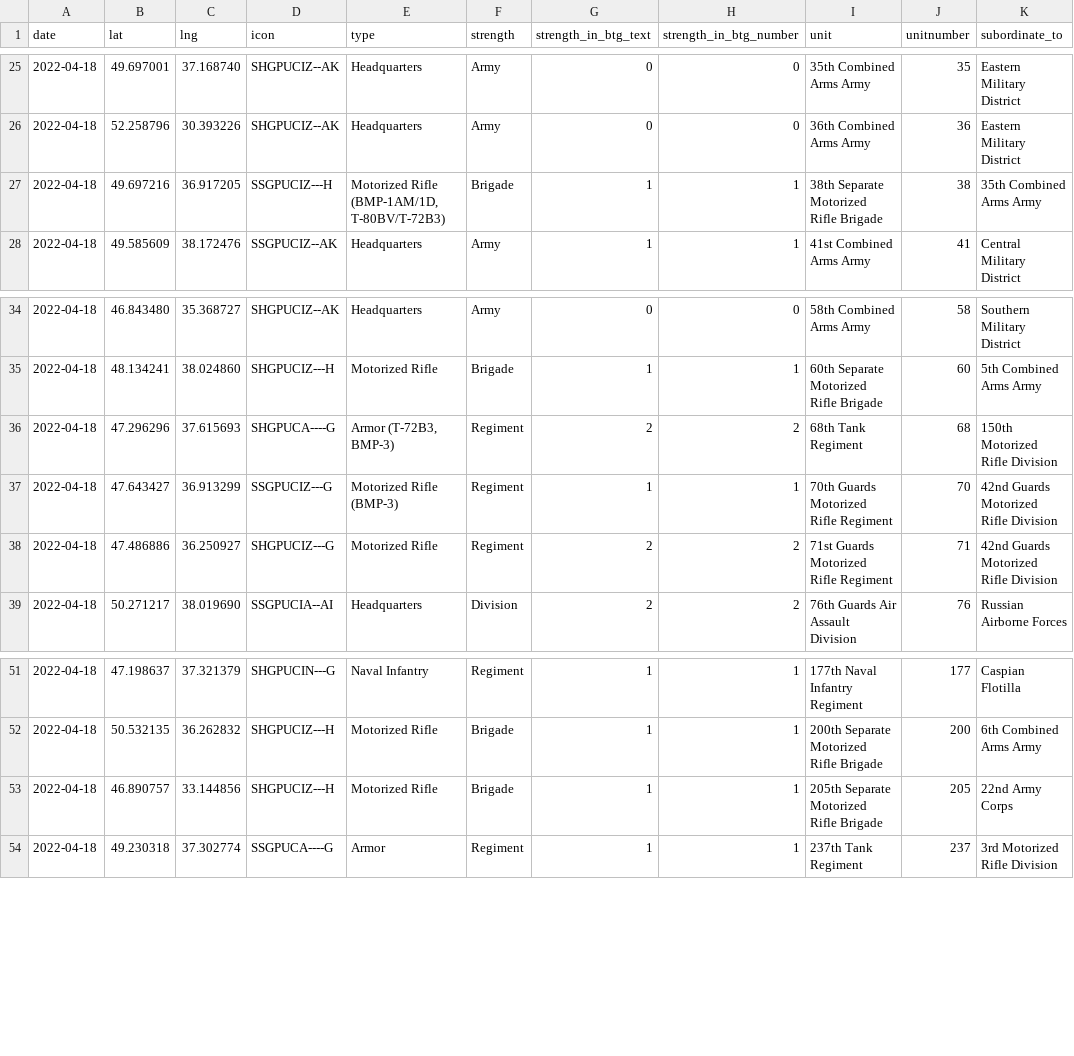
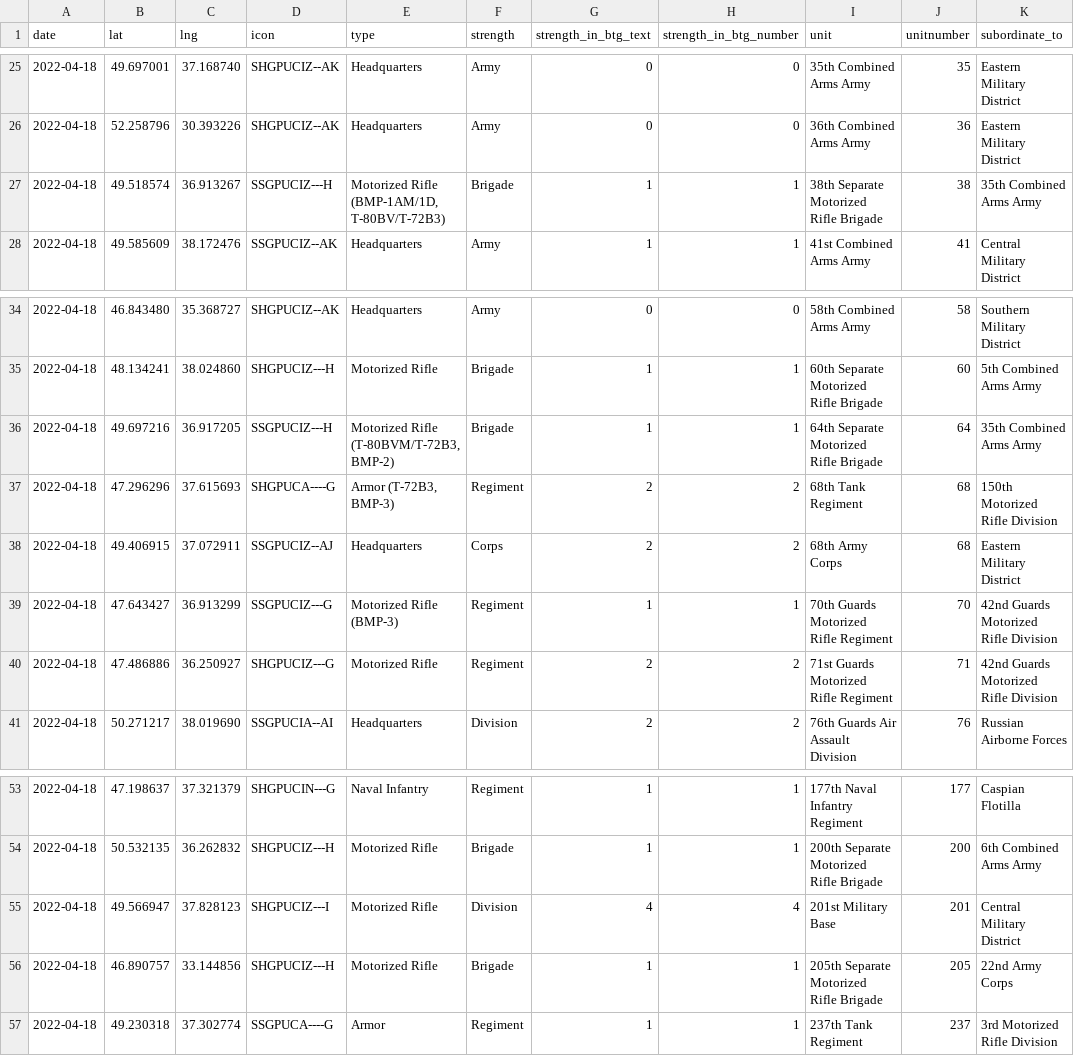
Before and after one commit to simonhuwiler/uawardata, a CSV file: data/csv/units_current.csv, drawn as a sheet; only a part is shown, gaps mark what is left out.

```diff
--- a/data/csv/units_current.csv
+++ b/data/csv/units_current.csv
@@ -26,3 +26,3 @@ date,lat,lng,icon,type,strength,strength_in_btg_text,strength_in_btg_number,unit
 2022-04-18,52.258796,30.393226,SHGPUCIZ--AK,Headquarters,Army,0,0,36th Combined Arms Army,36,Eastern Military District
-2022-04-18,49.697216,36.917205,SSGPUCIZ---H,"Motorized Rifle (BMP-1AM/1D, T-80BV/T-72B3)",Brigade,1,1,38th Separate Motorized Rifle Brigade,38,35th Combined Arms Army
+2022-04-18,49.518574,36.913267,SSGPUCIZ---H,"Motorized Rifle (BMP-1AM/1D, T-80BV/T-72B3)",Brigade,1,1,38th Separate Motorized Rifle Brigade,38,35th Combined Arms Army
 2022-04-18,49.585609,38.172476,SSGPUCIZ--AK,Headquarters,Army,1,1,41st Combined Arms Army,41,Central Military District
@@ -35,3 +35,5 @@ date,lat,lng,icon,type,strength,strength_in_btg_text,strength_in_btg_number,unit
 2022-04-18,48.134241,38.024860,SHGPUCIZ---H,Motorized Rifle,Brigade,1,1,60th Separate Motorized Rifle Brigade,60,5th Combined Arms Army
+2022-04-18,49.697216,36.917205,SSGPUCIZ---H,"Motorized Rifle (T-80BVM/T-72B3, BMP-2)",Brigade,1,1,64th Separate Motorized Rifle Brigade,64,35th Combined Arms Army
 2022-04-18,47.296296,37.615693,SHGPUCA----G,"Armor (T-72B3, BMP-3)",Regiment,2,2,68th Tank Regiment,68,150th Motorized Rifle Division
+2022-04-18,49.406915,37.072911,SSGPUCIZ--AJ,Headquarters,Corps,2,2,68th Army Corps,68,Eastern Military District
 2022-04-18,47.643427,36.913299,SSGPUCIZ---G,Motorized Rifle (BMP-3),Regiment,1,1,70th Guards Motorized Rifle Regiment,70,42nd Guards Motorized Rifle Division
@@ -52,2 +54,3 @@ date,lat,lng,icon,type,strength,strength_in_btg_text,strength_in_btg_number,unit
 2022-04-18,50.532135,36.262832,SHGPUCIZ---H,Motorized Rifle,Brigade,1,1,200th Separate Motorized Rifle Brigade,200,6th Combined Arms Army
+2022-04-18,49.566947,37.828123,SHGPUCIZ---I,Motorized Rifle,Division,4,4,201st Military Base,201,Central Military District
 2022-04-18,46.890757,33.144856,SHGPUCIZ---H,Motorized Rifle,Brigade,1,1,205th Separate Motorized Rifle Brigade,205,22nd Army Corps
```
Also changed, not shown: data/csv/units_all.csv, 2 other files.
